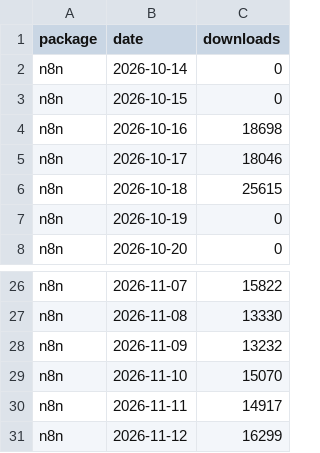
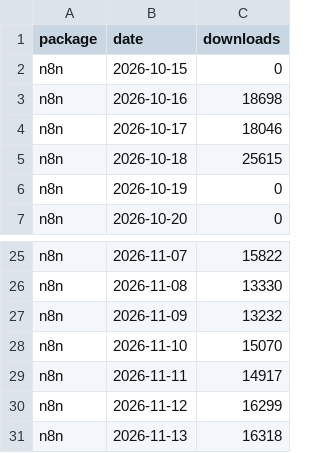
Before and after one commit to Gigascale-Labs/las-usage-stats, a CSV file: data_outputs/npm_downloads_daily.csv, drawn as a sheet; only a part is shown, gaps mark what is left out.

```diff
--- a/data_outputs/npm_downloads_daily.csv
+++ b/data_outputs/npm_downloads_daily.csv
@@ -1,3 +1,2 @@
 package,date,downloads
-n8n,2026-10-14,0
 n8n,2026-10-15,0
@@ -31 +30,2 @@ n8n,2026-11-11,14917
 n8n,2026-11-12,16299
+n8n,2026-11-13,16318
```
Also changed, not shown: data_outputs/clawhub_installs_snapshots.csv, data_outputs/evomap_hub_snapshots.csv, 8 other files.
